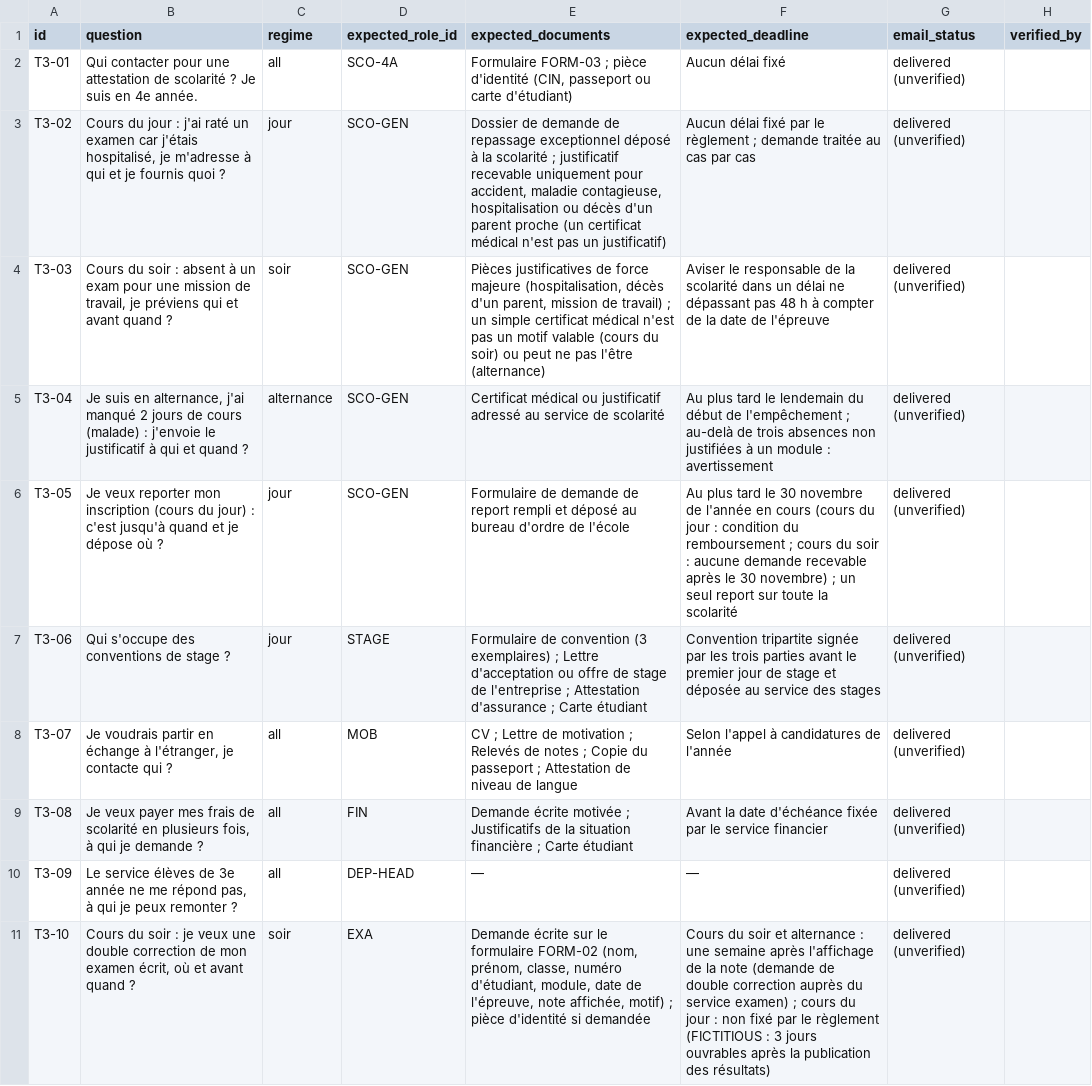
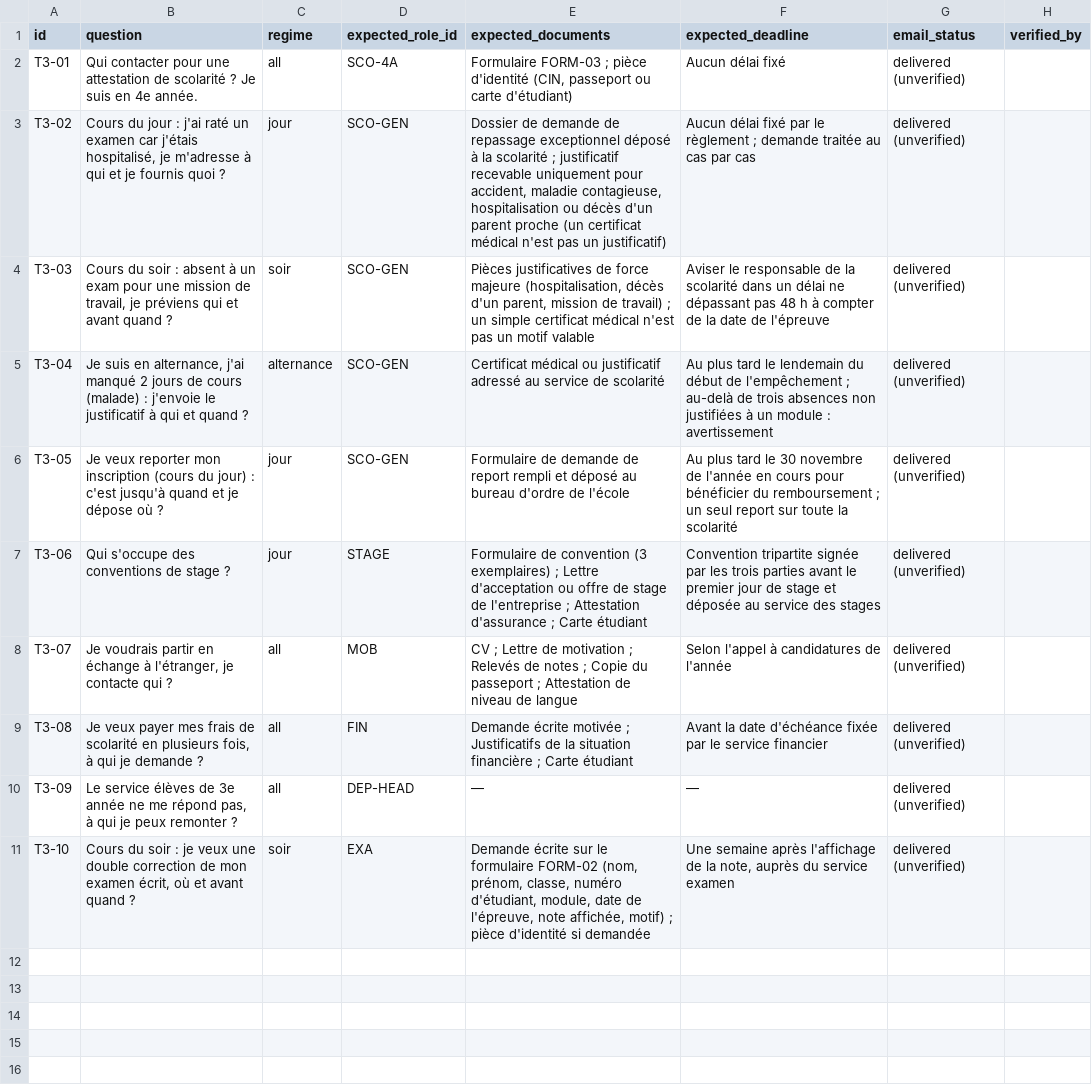
Before and after one commit to Fedi-Hmida/CampusFlow_AI, a CSV file: eval/T3_contacts_requests.csv, drawn as a sheet.

```diff
--- a/eval/T3_contacts_requests.csv
+++ b/eval/T3_contacts_requests.csv
@@ -3,5 +3,5 @@ T3-01,Qui contacter pour une attestation de scolarité ? Je suis en 4e année.,a
 T3-02,"Cours du jour : j'ai raté un examen car j'étais hospitalisé, je m'adresse à qui et je fournis quoi ?",jour,SCO-GEN,"Dossier de demande de repassage exceptionnel déposé à la scolarité ; justificatif recevable uniquement pour accident, maladie contagieuse, hospitalisation ou décès d'un parent proche (un certificat médical n'est pas un justificatif)",Aucun délai fixé par le règlement ; demande traitée au cas par cas,delivered (unverified),
-T3-03,"Cours du soir : absent à un exam pour une mission de travail, je préviens qui et avant quand ?",soir,SCO-GEN,"Pièces justificatives de force majeure (hospitalisation, décès d'un parent, mission de travail) ; un simple certificat médical n'est pas un motif valable (cours du soir) ou peut ne pas l'être (alternance)",Aviser le responsable de la scolarité dans un délai ne dépassant pas 48 h à compter de la date de l'épreuve,delivered (unverified),
+T3-03,"Cours du soir : absent à un exam pour une mission de travail, je préviens qui et avant quand ?",soir,SCO-GEN,"Pièces justificatives de force majeure (hospitalisation, décès d'un parent, mission de travail) ; un simple certificat médical n'est pas un motif valable",Aviser le responsable de la scolarité dans un délai ne dépassant pas 48 h à compter de la date de l'épreuve,delivered (unverified),
 T3-04,"Je suis en alternance, j'ai manqué 2 jours de cours (malade) : j'envoie le justificatif à qui et quand ?",alternance,SCO-GEN,Certificat médical ou justificatif adressé au service de scolarité,Au plus tard le lendemain du début de l'empêchement ; au-delà de trois absences non justifiées à un module : avertissement,delivered (unverified),
-T3-05,Je veux reporter mon inscription (cours du jour) : c'est jusqu'à quand et je dépose où ?,jour,SCO-GEN,Formulaire de demande de report rempli et déposé au bureau d'ordre de l'école,Au plus tard le 30 novembre de l'année en cours (cours du jour : condition du remboursement ; cours du soir : aucune demande recevable après le 30 novembre) ; un seul report sur toute la scolarité,delivered (unverified),
+T3-05,Je veux reporter mon inscription (cours du jour) : c'est jusqu'à quand et je dépose où ?,jour,SCO-GEN,Formulaire de demande de report rempli et déposé au bureau d'ordre de l'école,Au plus tard le 30 novembre de l'année en cours pour bénéficier du remboursement ; un seul report sur toute la scolarité,delivered (unverified),
 T3-06,Qui s'occupe des conventions de stage ?,jour,STAGE,Formulaire de convention (3 exemplaires) ; Lettre d'acceptation ou offre de stage de l'entreprise ; Attestation d'assurance ; Carte étudiant,Convention tripartite signée par les trois parties avant le premier jour de stage et déposée au service des stages,delivered (unverified),
@@ -10,2 +10,2 @@ T3-08,"Je veux payer mes frais de scolarité en plusieurs fois, à qui je demand
 T3-09,"Le service élèves de 3e année ne me répond pas, à qui je peux remonter ?",all,DEP-HEAD,—,—,delivered (unverified),
-T3-10,"Cours du soir : je veux une double correction de mon examen écrit, où et avant quand ?",soir,EXA,"Demande écrite sur le formulaire FORM-02 (nom, prénom, classe, numéro d'étudiant, module, date de l'épreuve, note affichée, motif) ; pièce d'identité si demandée",Cours du soir et alternance : une semaine après l'affichage de la note (demande de double correction auprès du service examen) ; cours du jour : non fixé par le règlement (FICTITIOUS : 3 jours ouvrables après la publication des résultats),delivered (unverified),
+T3-10,"Cours du soir : je veux une double correction de mon examen écrit, où et avant quand ?",soir,EXA,"Demande écrite sur le formulaire FORM-02 (nom, prénom, classe, numéro d'étudiant, module, date de l'épreuve, note affichée, motif) ; pièce d'identité si demandée","Une semaine après l'affichage de la note, auprès du service examen",delivered (unverified),
```
Also changed, not shown: data/tables/request_catalogue.csv, 16 other files.
